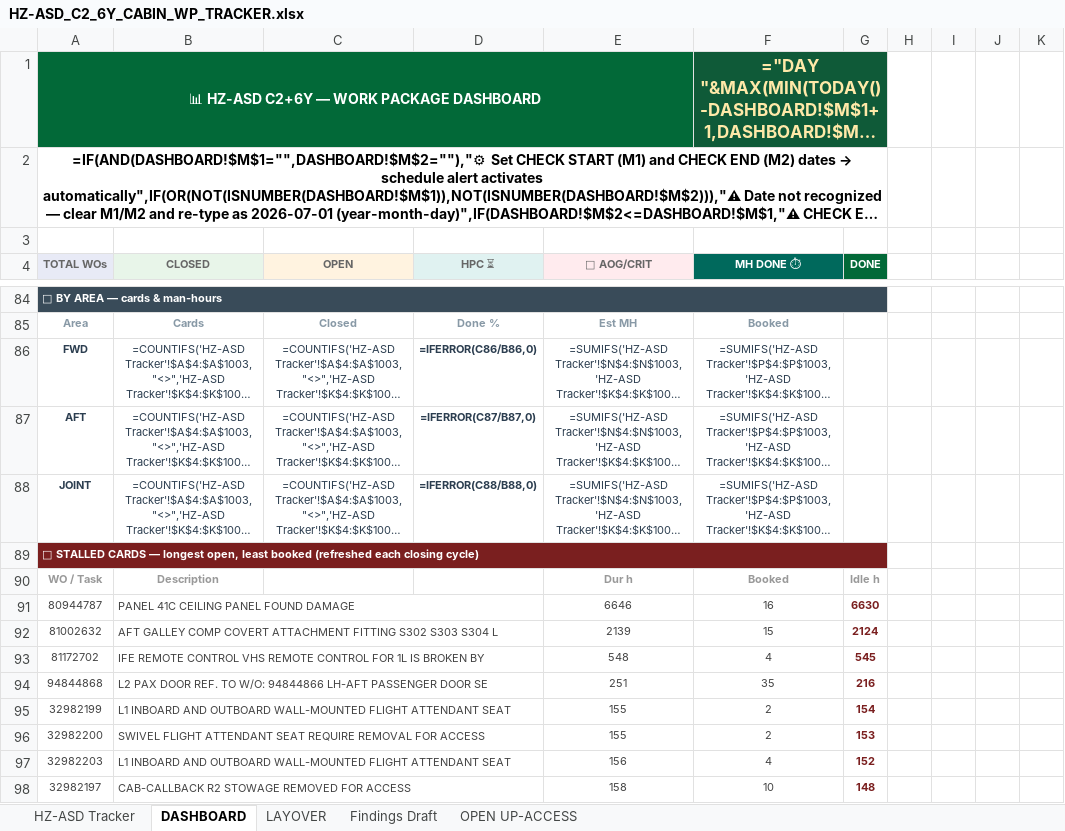
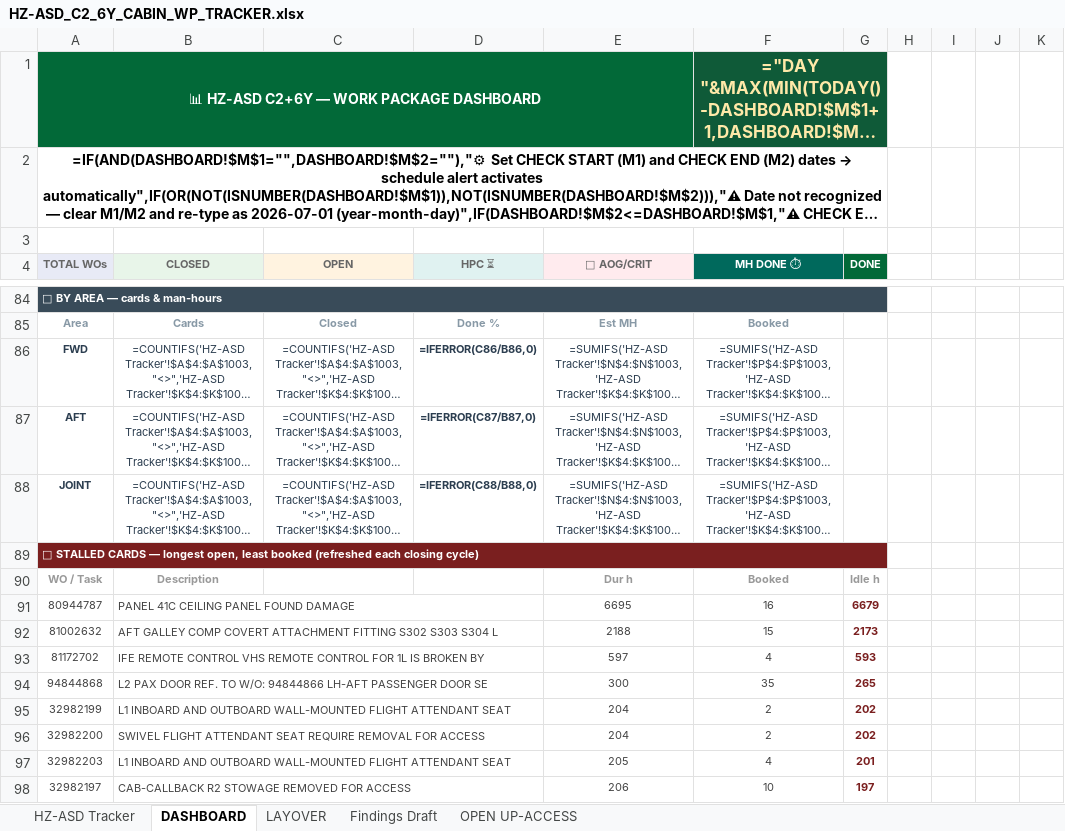
Before and after one commit to Aviproject-bit/avisuite, an Excel workbook: uploads/outbox/HZ-ASD_C2_6Y_CABIN_WP_TRACKER.xlsx, sheet DASHBOARD, drawn as a sheet; only a part is shown, gaps mark what is left out; long unchanged cells end in …; values as stored, in another font and other column widths than the file's, no borders; formulas without a stored value are shown as written; conditional formats not drawn; the diff names each change by its address in the sheet, - before the commit and + after, or states it on an @@ line.

```diff
--- a/uploads/outbox/HZ-ASD_C2_6Y_CABIN_WP_TRACKER.xlsx (sheet DASHBOARD)
+++ b/uploads/outbox/HZ-ASD_C2_6Y_CABIN_WP_TRACKER.xlsx (sheet DASHBOARD)
-E91 (🚨 AOG/CRIT): 6646
+E91 (🚨 AOG/CRIT): 6695
-G91 (DONE): 6630
+G91 (DONE): 6679
-E92 (🚨 AOG/CRIT): 2139
+E92 (🚨 AOG/CRIT): 2188
-G92 (DONE): 2124
+G92 (DONE): 2173
-E93 (🚨 AOG/CRIT): 548
+E93 (🚨 AOG/CRIT): 597
-G93 (DONE): 545
+G93 (DONE): 593
-E94 (🚨 AOG/CRIT): 251
+E94 (🚨 AOG/CRIT): 300
-G94 (DONE): 216
+G94 (DONE): 265
-E95:E96 (🚨 AOG/CRIT): 155
+E95:E96 (🚨 AOG/CRIT): 204
-G95 (DONE): 154
+G95 (DONE): 202
-G96 (DONE): 153
+G96 (DONE): 202
-E97 (🚨 AOG/CRIT): 156
+E97 (🚨 AOG/CRIT): 205
-G97 (DONE): 152
+G97 (DONE): 201
-E98 (🚨 AOG/CRIT): 158
+E98 (🚨 AOG/CRIT): 206
-G98 (DONE): 148
+G98 (DONE): 197
```
Also changed, not shown: sheet HZ-ASD Tracker, hidden cells.
